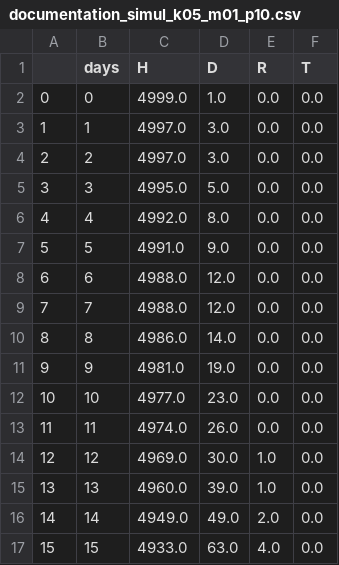
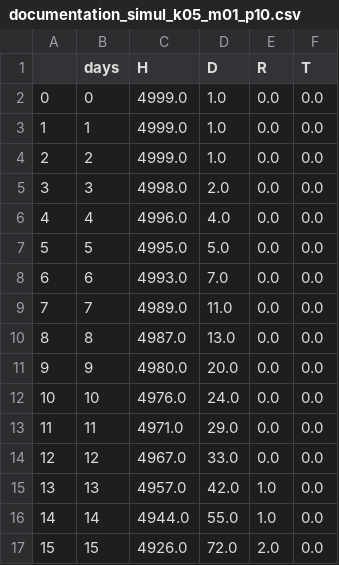
Before and after one commit to abschlossproj/abschlussprojekt, a CSV file: documentation_tables/documentation_simul_k05_m01_p10.csv, drawn as a sheet; only a part is shown; the diff covers the shown part only.

```diff
--- a/documentation_tables/documentation_simul_k05_m01_p10.csv
+++ b/documentation_tables/documentation_simul_k05_m01_p10.csv
@@ -2,16 +2,16 @@
 0,0,4999.0,1.0,0.0,0.0
-1,1,4997.0,3.0,0.0,0.0
-2,2,4997.0,3.0,0.0,0.0
-3,3,4995.0,5.0,0.0,0.0
-4,4,4992.0,8.0,0.0,0.0
-5,5,4991.0,9.0,0.0,0.0
-6,6,4988.0,12.0,0.0,0.0
-7,7,4988.0,12.0,0.0,0.0
-8,8,4986.0,14.0,0.0,0.0
-9,9,4981.0,19.0,0.0,0.0
-10,10,4977.0,23.0,0.0,0.0
-11,11,4974.0,26.0,0.0,0.0
-12,12,4969.0,30.0,1.0,0.0
-13,13,4960.0,39.0,1.0,0.0
-14,14,4949.0,49.0,2.0,0.0
-15,15,4933.0,63.0,4.0,0.0
+1,1,4999.0,1.0,0.0,0.0
+2,2,4999.0,1.0,0.0,0.0
+3,3,4998.0,2.0,0.0,0.0
+4,4,4996.0,4.0,0.0,0.0
+5,5,4995.0,5.0,0.0,0.0
+6,6,4993.0,7.0,0.0,0.0
+7,7,4989.0,11.0,0.0,0.0
+8,8,4987.0,13.0,0.0,0.0
+9,9,4980.0,20.0,0.0,0.0
+10,10,4976.0,24.0,0.0,0.0
+11,11,4971.0,29.0,0.0,0.0
+12,12,4967.0,33.0,0.0,0.0
+13,13,4957.0,42.0,1.0,0.0
+14,14,4944.0,55.0,1.0,0.0
+15,15,4926.0,72.0,2.0,0.0
```
Also changed, not shown: 89 edited cells elsewhere in this file, documentation_tables/documentation_simul_k05_m01_p25.csv, documentation_tables/documentation_simul_k05_m05_p10.csv, 25 other files.
